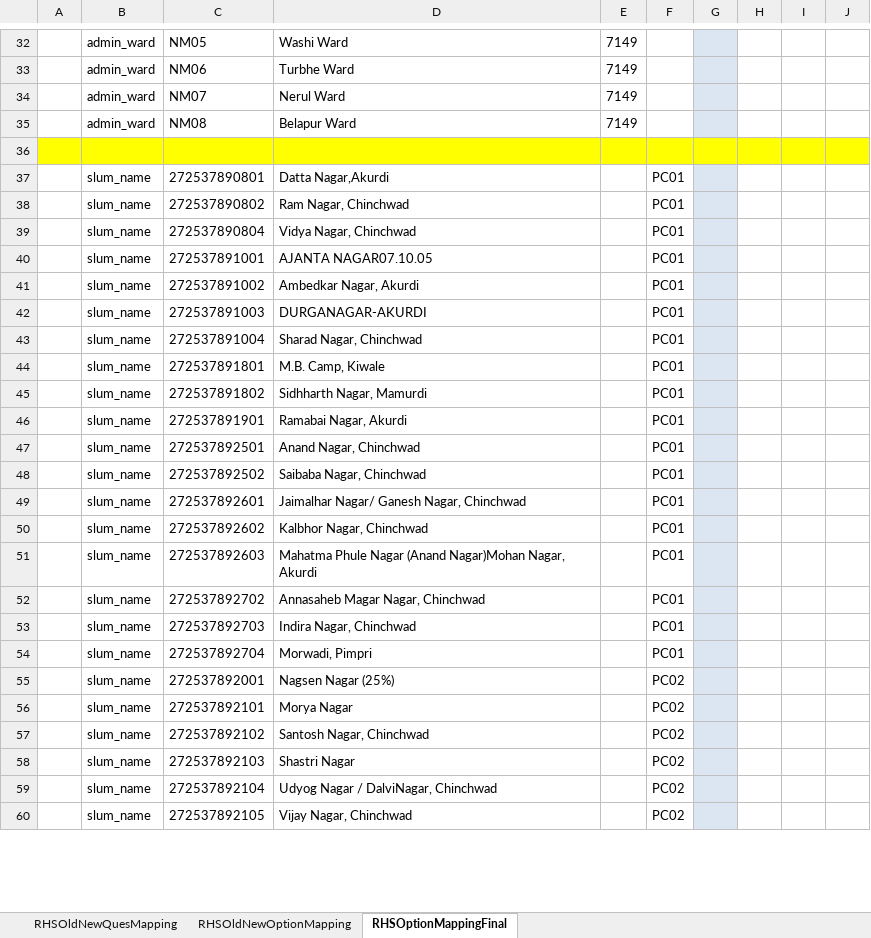
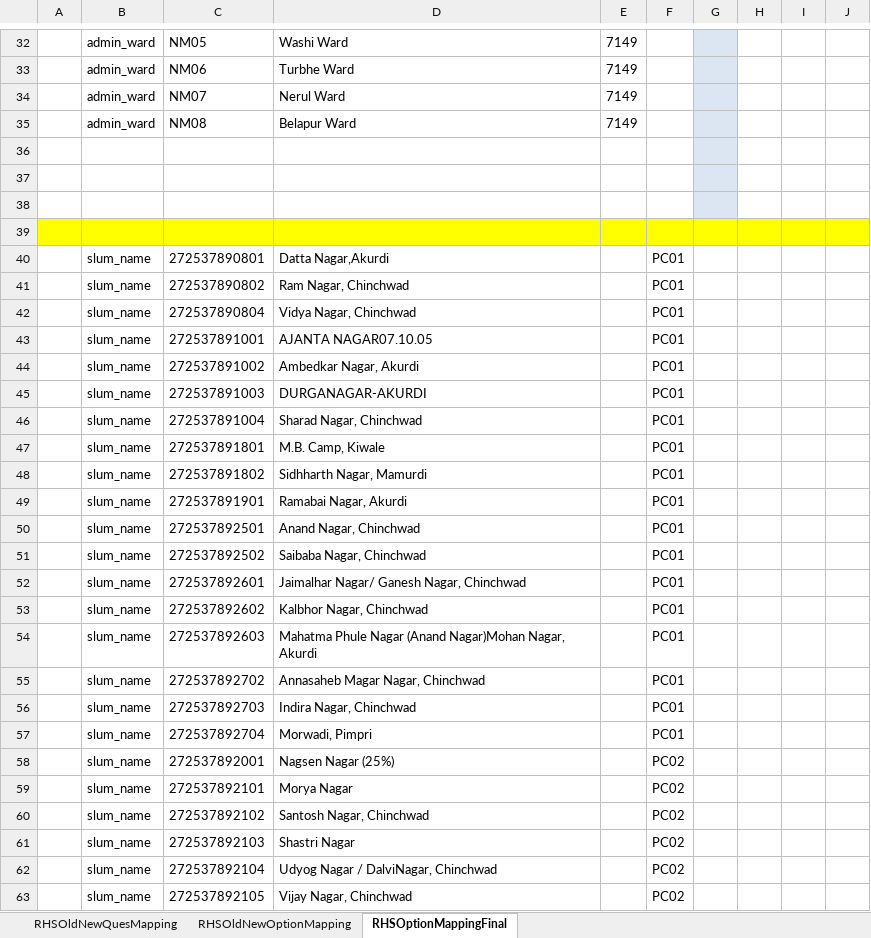
Before and after one commit to ShelterAssociates/Shelter, an Excel workbook: scripts/old_data_migration_to_xml/FilesToRead/MappedExcel_Pune/RHS_Old_New_QuestionMapping_Parag.xlsx, sheet RHSOptionMappingFinal, drawn as a sheet; only a part is shown, gaps mark what is left out; values as stored, in another font and other column widths than the file's, no borders; addresses are those after the commit; the diff covers the shown part only; the diff names each change by its address in the sheet, - before the commit and + after, or states it on an @@ line.

Commit message:
Made following changes: - add progress bar for generating xml menu - add common method to show status (ie process records, success, fail etc) after generating xml - updated excel downloading from live site (update changes up to 9 Feb 2017) - after updating excel, changes mapping excel accordingly to include new changes

```diff
--- a/scripts/old_data_migration_to_xml/FilesToRead/MappedExcel_Pune/RHS_Old_New_QuestionMapping_Parag.xlsx (sheet RHSOptionMappingFinal)
+++ b/scripts/old_data_migration_to_xml/FilesToRead/MappedExcel_Pune/RHS_Old_New_QuestionMapping_Parag.xlsx (sheet RHSOptionMappingFinal)
-A36:F36 fill: #FFFF00
+A36:F36 fill: none
-G36 fill: #FFFF00
+G36 fill: #DCE6F2
-H36:J36 fill: #FFFF00
+H36:J36 fill: none
+row 37: (empty)
+row 38: (empty)
+row 39: (empty)
-G40:G63 fill: #DCE6F2
+G40:G63 fill: none
```
Also changed, not shown: 48 added rows, 1 edited cell and cell formats elsewhere in this sheet, scripts/old_data_migration_to_xml/FilesToRead/MappedExcel_PCMC/FF_Old_New_QuestionMapping_Parag.xlsx, scripts/old_data_migration_to_xml/FilesToRead/MappedExcel_PCMC/RA_Old_New_QuestionMapping_Parag.xlsx, 11 other files.
